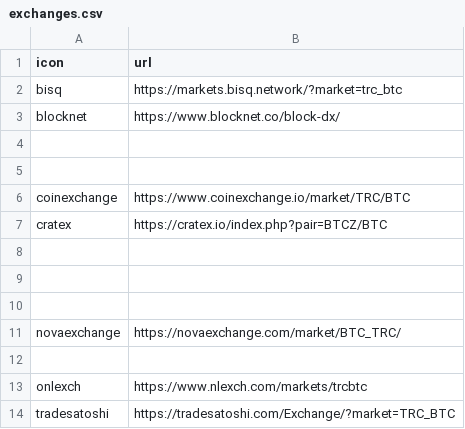
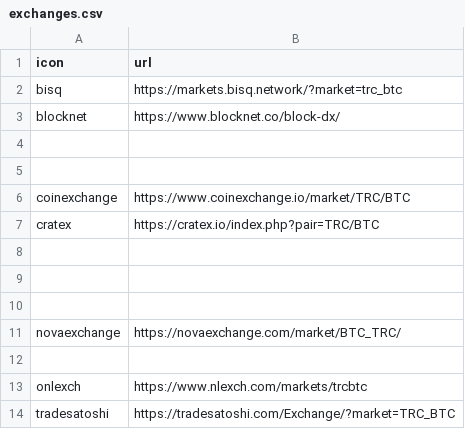
Before and after one commit to terracoin/website, a CSV file: _data/exchanges.csv, drawn as a sheet.

Commit message:
Update exchanges.csv

```diff
--- a/_data/exchanges.csv
+++ b/_data/exchanges.csv
@@ -6,3 +6,3 @@ blocknet,https://www.blocknet.co/block-dx/
 coinexchange,https://www.coinexchange.io/market/TRC/BTC
-cratex,https://cratex.io/index.php?pair=BTCZ/BTC
+cratex,https://cratex.io/index.php?pair=TRC/BTC
 ,
```
